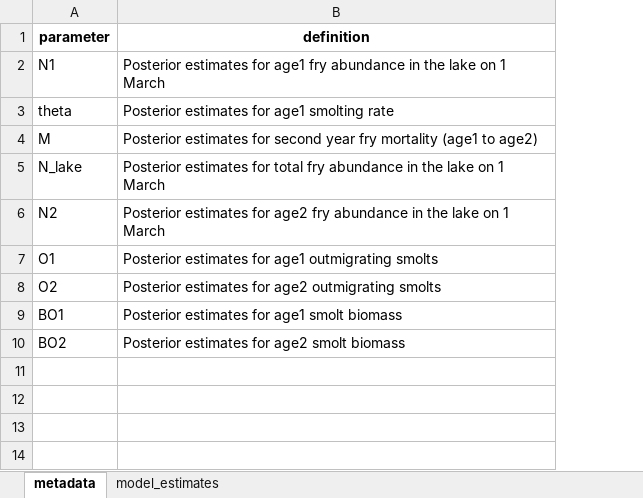
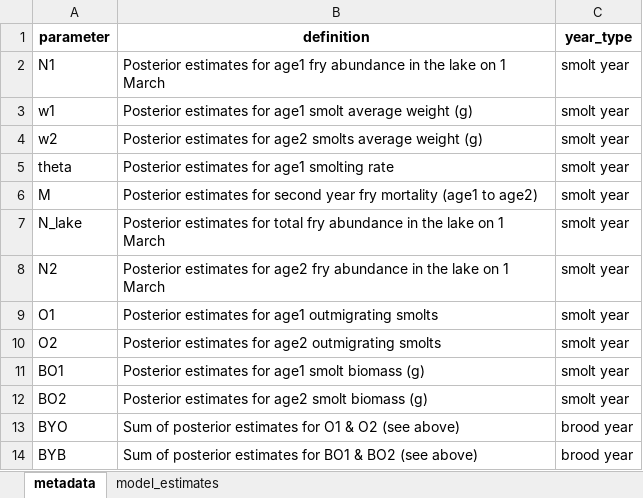
Before and after one commit to SCA-stock-assess/Barkley-Sk-CSAS, an Excel workbook: 3. outputs/Stock-recruit data/Bayesian_state-space_smolt-production_estimated_time_series.xlsx, sheet metadata, drawn as a sheet; values as stored, in another font and other column widths than the file's, no borders; addresses are those after the commit; the diff names each change by its address in the sheet, - before the commit and + after, or states it on an @@ line.

Commit message:
export brood year total estimated smolt biomass and abundance

```diff
--- a/3. outputs/Stock-recruit data/Bayesian_state-space_smolt-production_estimated_time_series.xlsx (sheet metadata)
+++ b/3. outputs/Stock-recruit data/Bayesian_state-space_smolt-production_estimated_time_series.xlsx (sheet metadata)
+column C (year_type), row 2: smolt year; rows 5-12: all smolt year
+row 3: w1 | Posterior estimates for age1 smolt average weight (g) | smolt year
+row 4: w2 | Posterior estimates for age2 smolts average weight (g) | smolt year
-B11 (definition): Posterior estimates for age1 smolt biomass
+B11 (definition): Posterior estimates for age1 smolt biomass (g)
-B12 (definition): Posterior estimates for age2 smolt biomass
+B12 (definition): Posterior estimates for age2 smolt biomass (g)
+row 13: BYO | Sum of posterior estimates for O1 & O2 (see above) | brood year
+row 14: BYB | Sum of posterior estimates for BO1 & BO2 (see above) | brood year
```
Also changed, not shown: sheet model_estimates.
